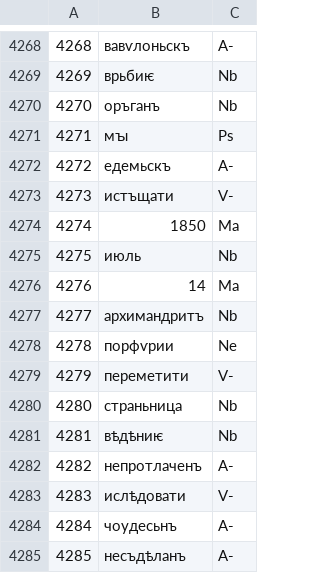
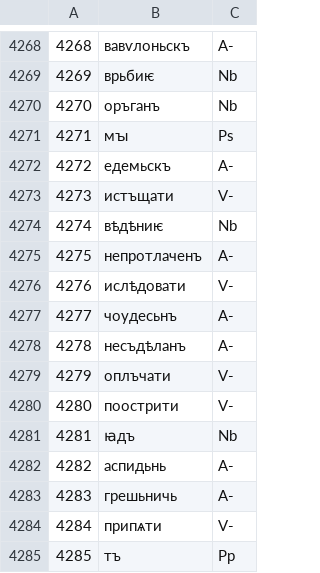
Before and after one commit to 12401453/torot_2023, a CSV file: my_scripts/chu_lemmas.csv, drawn as a sheet; only a part is shown, gaps mark what is left out; the shorter side is filled out with more unchanged rows; removed rows and columns are numbered as before the commit, all else as after; the diff names each change by its address in the sheet, - before the commit and + after, or states it on an @@ line.

```diff
--- a/my_scripts/chu_lemmas.csv
+++ b/my_scripts/chu_lemmas.csv
-row 4274: 4274 | 1850 | Ma
-row 4275: 4275 | июль | Nb
-row 4276: 4276 | 14 | Ma
-row 4277: 4277 | архимандритъ | Nb
-row 4278: 4278 | порфѵрии | Ne
-row 4279: 4279 | переметити | V-
-row 4280: 4280 | страньница | Nb
@@ column A renumbered from row 4274 down @@
```
Also changed, not shown: my_scripts/chu_lemma_counts.csv, my_scripts/chu_lemmas_with_count.csv, 13 other files.
